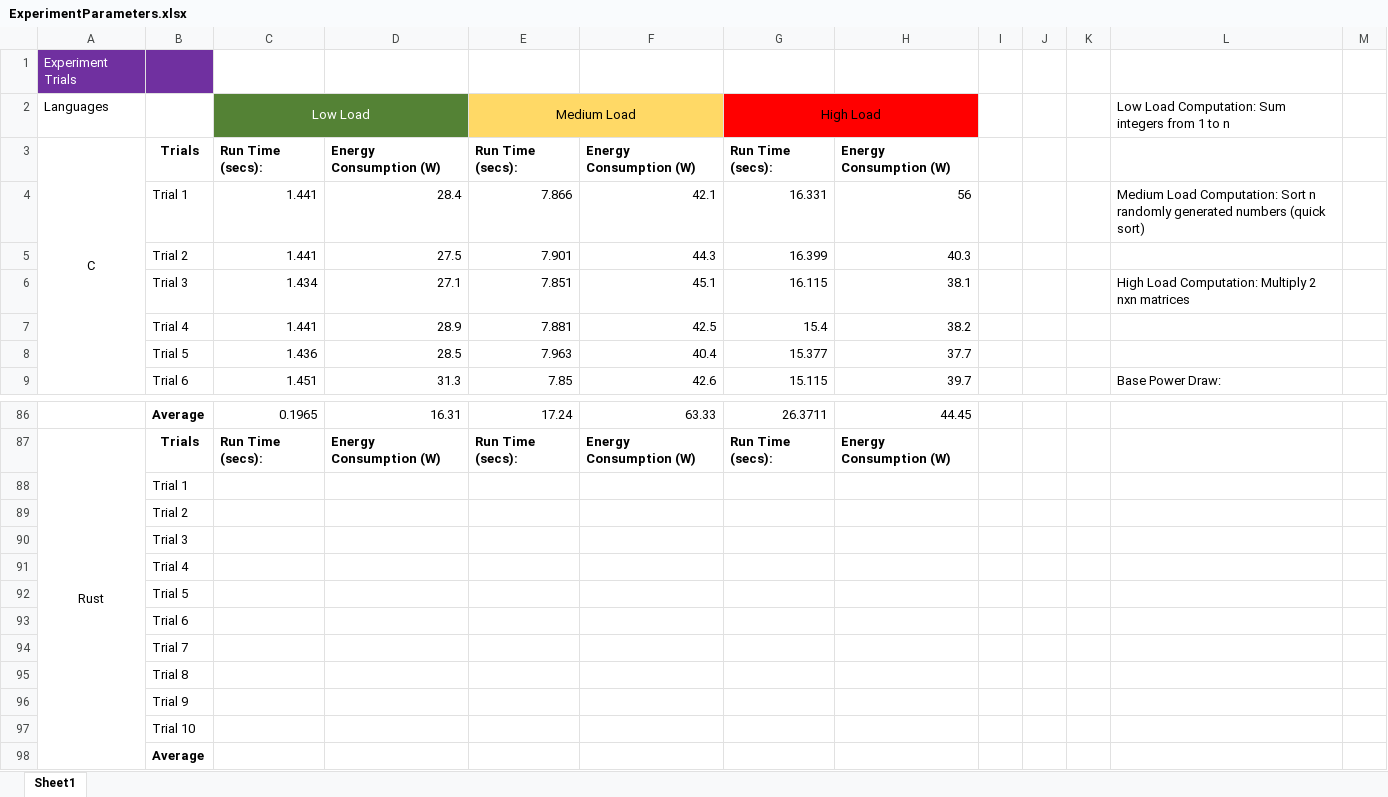
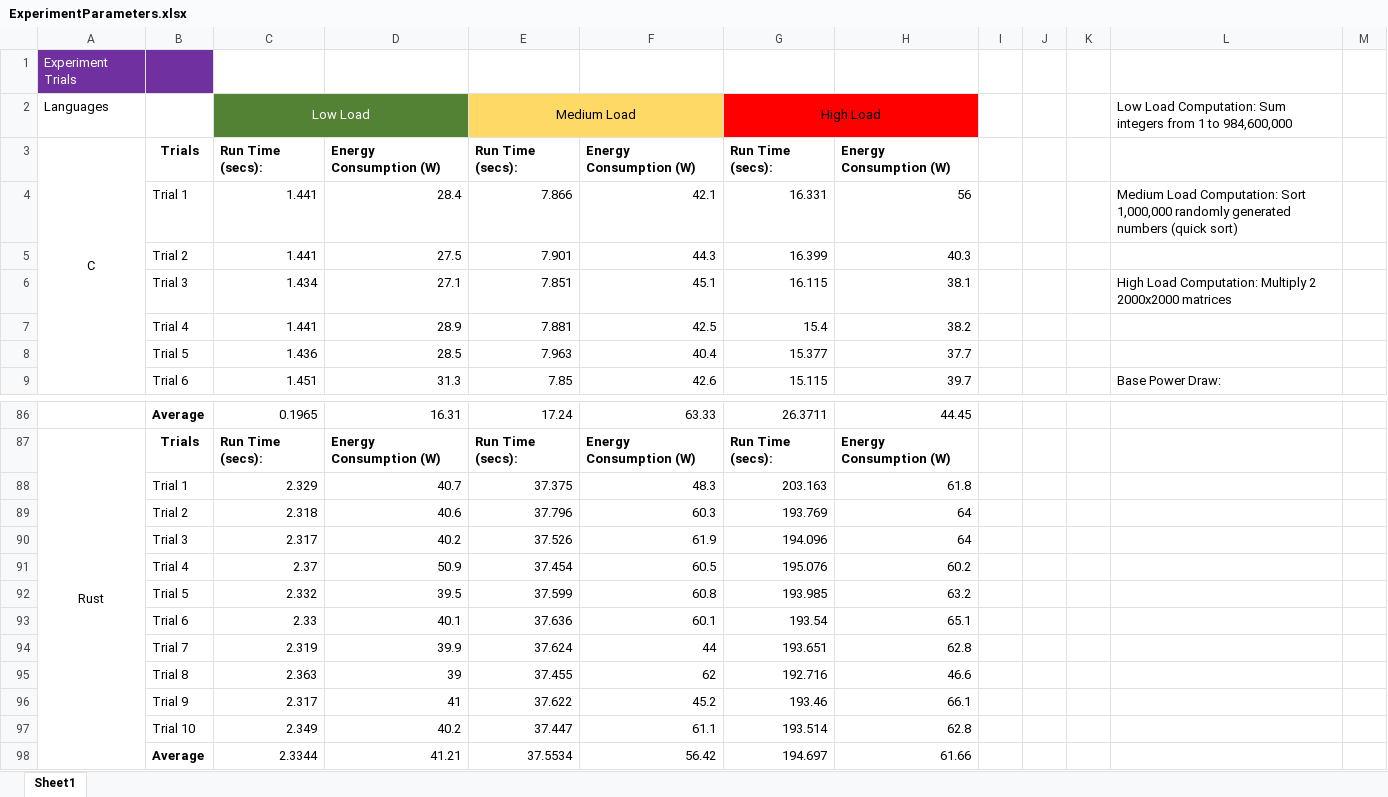
Before and after one commit to jmonk28/CS630Project, an Excel workbook: ExperimentParameters.xlsx, sheet Sheet1, drawn as a sheet; only a part is shown, gaps mark what is left out; values as stored, in another font and other column widths than the file's, no borders; removed rows and columns are numbered as before the commit, all else as after; the diff covers the shown part only; the diff names each change by its address in the sheet, - before the commit and + after, or states it on an @@ line.

Commit message:
Python medium done, rust done, python high all that's left

```diff
--- a/ExperimentParameters.xlsx (sheet Sheet1)
+++ b/ExperimentParameters.xlsx (sheet Sheet1)
-L2: …1 to n
+L2: …1 to 984,600,000
-L4: …Computation: Sort n randomly generated…
+L4: …Computation: Sort 1,000,000 randomly generated…
-L6: …Multiply 2 nxn matrices
+L6: …Multiply 2 2000x2000 matrices
-row 88:  | Trial 1
-row 89:  | Trial 2
-row 90:  | Trial 3
-row 91:  | Trial 4
-row 92:  | Trial 5
-row 93:  | Trial 6
-row 94:  | Trial 7
-row 95:  | Trial 8
-row 96:  | Trial 9
-row 97:  | Trial 10
-row 98:  | Average
+row 88:  | Trial 1 | 2.329 | 40.7 | 37.375 | 48.3 | 203.163 | 61.8
+row 89:  | Trial 2 | 2.318 | 40.6 | 37.796 | 60.3 | 193.769 | 64
+row 90:  | Trial 3 | 2.317 | 40.2 | 37.526 | 61.9 | 194.096 | 64
+row 91:  | Trial 4 | 2.37 | 50.9 | 37.454 | 60.5 | 195.076 | 60.2
+row 92:  | Trial 5 | 2.332 | 39.5 | 37.599 | 60.8 | 193.985 | 63.2
+row 93:  | Trial 6 | 2.33 | 40.1 | 37.636 | 60.1 | 193.54 | 65.1
+row 94:  | Trial 7 | 2.319 | 39.9 | 37.624 | 44 | 193.651 | 62.8
+row 95:  | Trial 8 | 2.363 | 39 | 37.455 | 62 | 192.716 | 46.6
+row 96:  | Trial 9 | 2.317 | 41 | 37.622 | 45.2 | 193.46 | 66.1
+row 97:  | Trial 10 | 2.349 | 40.2 | 37.447 | 61.1 | 193.514 | 62.8
+row 98:  | Average | 2.3344 | 41.21 | 37.5534 | 56.42 | 194.697 | 61.66
```
Also changed, not shown: 18 edited cells elsewhere in this sheet, 8 other files.
